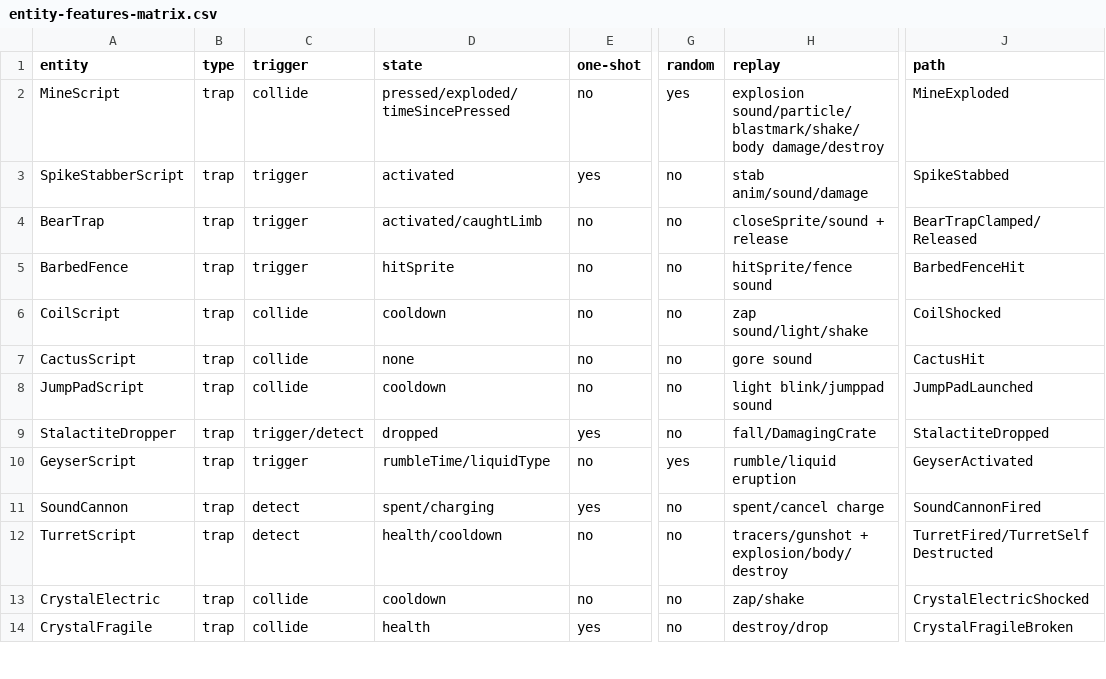
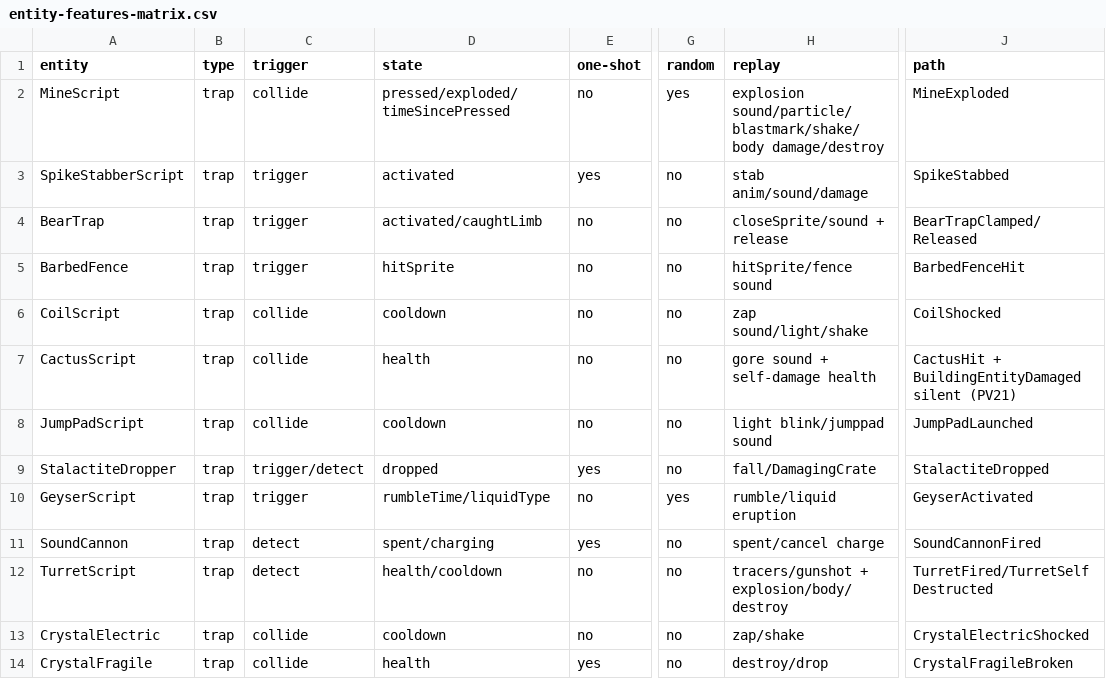
Before and after one commit to XeronOwO/Casualties-Unknown-Online, a CSV file: docs/entity-features-matrix.csv, drawn as a sheet; only a part is shown, gaps mark what is left out; the diff names each change by its address in the sheet, - before the commit and + after, or states it on an @@ line.

```diff
--- a/docs/entity-features-matrix.csv
+++ b/docs/entity-features-matrix.csv
-D7 (state): none
+D7 (state): health
-H7 (replay): gore sound
+H7 (replay): gore sound + self-damage health
-J7 (path): CactusHit
+J7 (path): CactusHit + BuildingEntityDamaged silent (PV21)
```
Also changed, not shown: docs/event-replay-matrix.csv, 17 other files.
